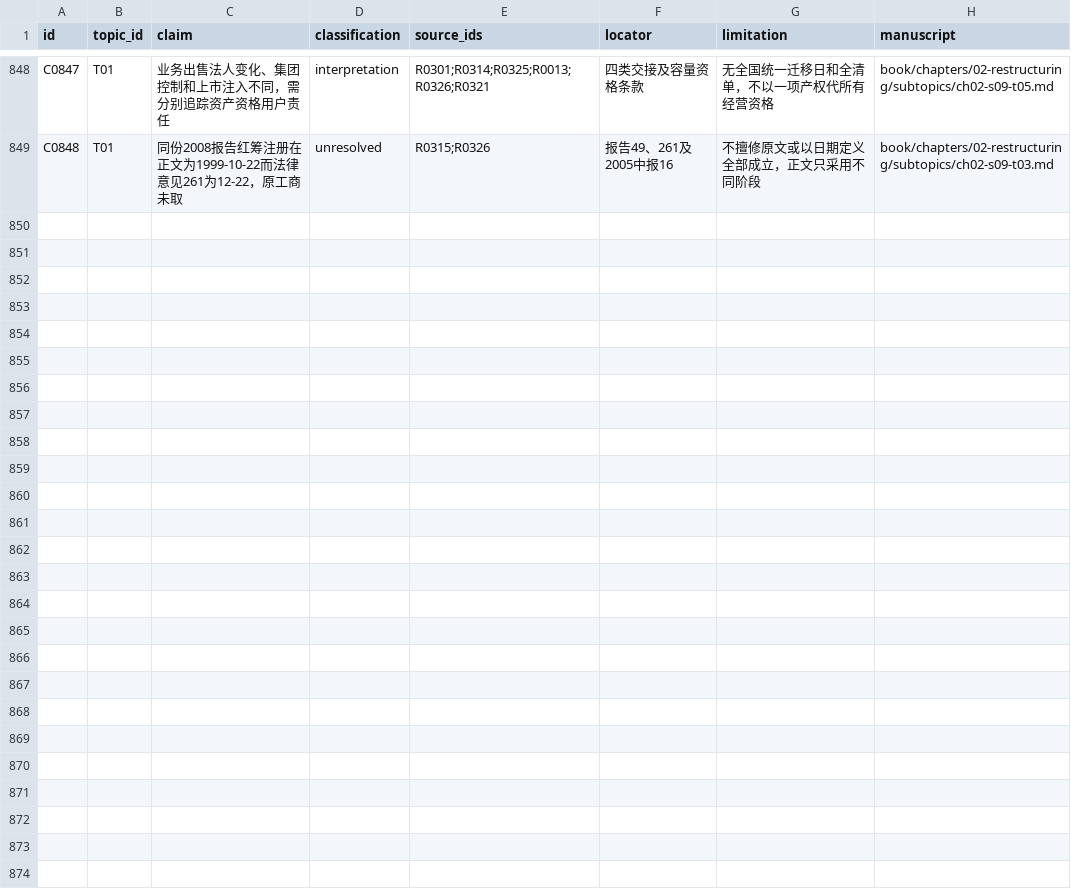
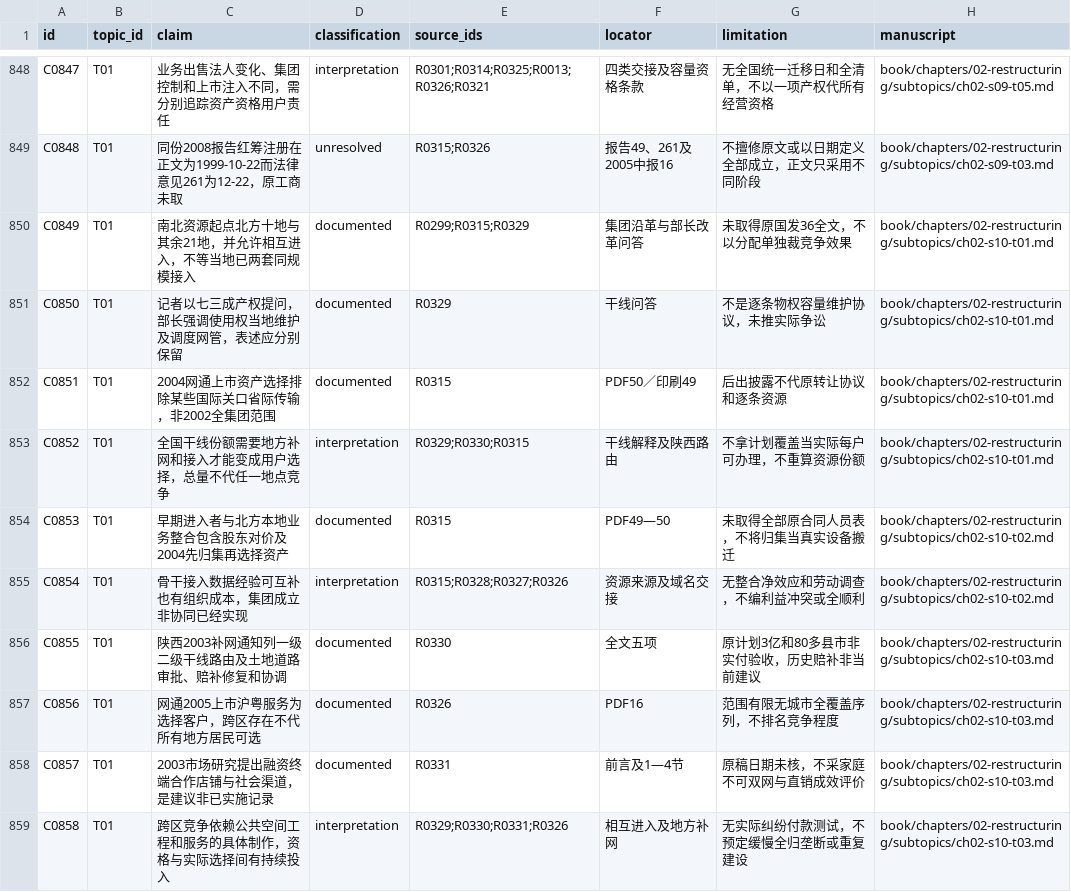
Before and after one commit to pty819/order-of-connectivity, a CSV file: research/claims.csv, drawn as a sheet; only a part is shown, gaps mark what is left out; the diff names each change by its address in the sheet, - before the commit and + after, or states it on an @@ line.

Commit message:
Develop chapter two north south division and regional network entry

```diff
--- a/research/claims.csv
+++ b/research/claims.csv
+row 850: C0849 | T01 | 南北资源起点北方十地与其余21地，并允许相互进入，不等当地已两套同规模接入 | documented | R0299;R0315;R0329 | 集团沿革与部长改革问答 | 未取得原国发36全文，不以分配单独裁竞争效果 | book/chapters/02-restructuring/subtopics/ch02-s10-t01.md
+row 851: C0850 | T01 | 记者以七三成产权提问，部长强调使用权当地维护及调度网管，表述应分别保留 | documented | R0329 | 干线问答 | 不是逐条物权容量维护协议，未推实际争讼 | book/chapters/02-restructuring/subtopics/ch02-s10-t01.md
+row 852: C0851 | T01 | 2004网通上市资产选择排除某些国际关口省际传输，非2002全集团范围 | documented | R0315 | PDF50／印刷49 | 后出披露不代原转让协议和逐条资源 | book/chapters/02-restructuring/subtopics/ch02-s10-t01.md
+row 853: C0852 | T01 | 全国干线份额需要地方补网和接入才能变成用户选择，总量不代任一地点竞争 | interpretation | R0329;R0330;R0315 | 干线解释及陕西路由 | 不拿计划覆盖当实际每户可办理，不重算资源份额 | book/chapters/02-restructuring/subtopics/ch02-s10-t01.md
+row 854: C0853 | T01 | 早期进入者与北方本地业务整合包含股东对价及2004先归集再选择资产 | documented | R0315 | PDF49—50 | 未取得全部原合同人员表，不将归集当真实设备搬迁 | book/chapters/02-restructuring/subtopics/ch02-s10-t02.md
+row 855: C0854 | T01 | 骨干接入数据经验可互补也有组织成本，集团成立非协同已经实现 | interpretation | R0315;R0328;R0327;R0326 | 资源来源及域名交接 | 无整合净效应和劳动调查，不编利益冲突或全顺利 | book/chapters/02-restructuring/subtopics/ch02-s10-t02.md
+row 856: C0855 | T01 | 陕西2003补网通知列一级二级干线路由及土地道路审批、赔补修复和协调 | documented | R0330 | 全文五项 | 原计划3亿和80多县市非实付验收，历史赔补非当前建议 | book/chapters/02-restructuring/subtopics/ch02-s10-t03.md
+row 857: C0856 | T01 | 网通2005上市沪粤服务为选择客户，跨区存在不代所有地方居民可选 | documented | R0326 | PDF16 | 范围有限无城市全覆盖序列，不排名竞争程度 | book/chapters/02-restructuring/subtopics/ch02-s10-t03.md
+row 858: C0857 | T01 | 2003市场研究提出融资终端合作店铺与社会渠道，是建议非已实施记录 | documented | R0331 | 前言及1—4节 | 原稿日期未核，不采家庭不可双网与直销成效评价 | book/chapters/02-restructuring/subtopics/ch02-s10-t03.md
+row 859: C0858 | T01 | 跨区竞争依赖公共空间工程和服务的具体制作，资格与实际选择间有持续投入 | interpretation | R0329;R0330;R0331;R0326 | 相互进入及地方补网 | 无实际纠纷付款测试，不预定缓慢全归垄断或重复建设 | book/chapters/02-restructuring/subtopics/ch02-s10-t03.md
```
Also changed, not shown: references/references.csv, research/chapter-02-subtopics.csv, 12 other files.
